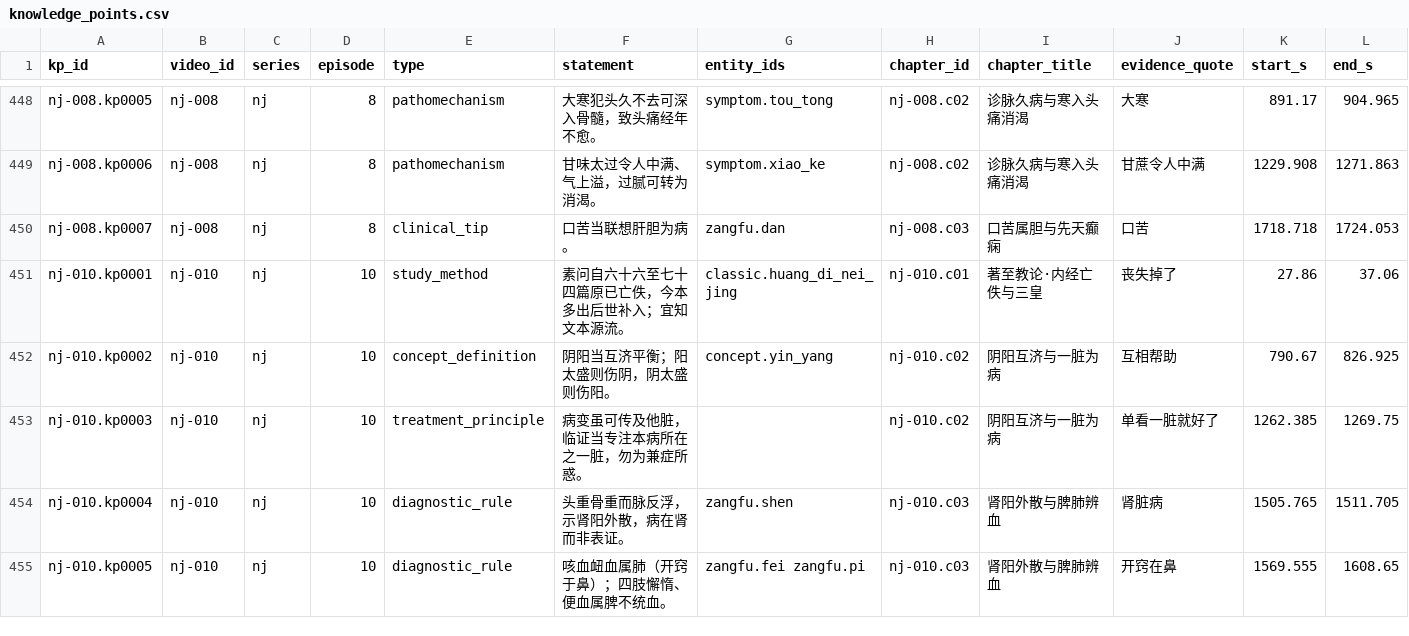
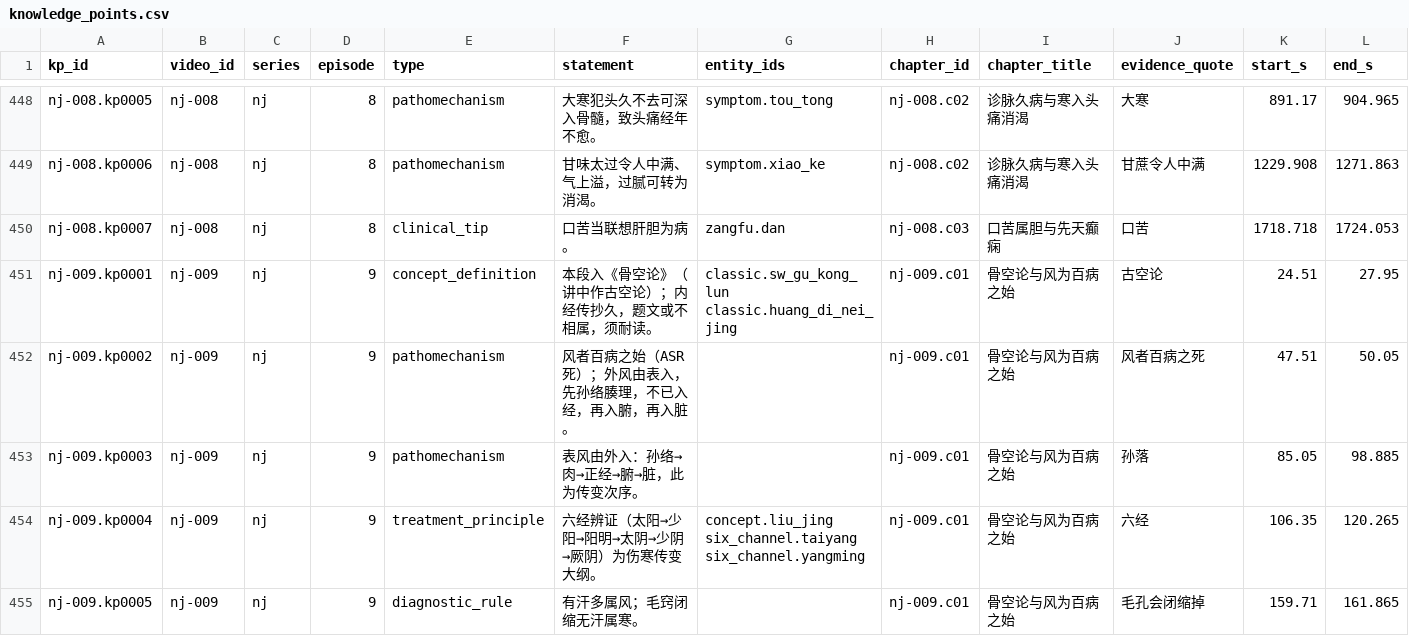
Before and after one commit to China-li-bai/tcm-video-kb, a CSV file: data/knowledge/_index/knowledge_points.csv, drawn as a sheet; only a part is shown, gaps mark what is left out; the shorter side is filled out with more unchanged rows; rows hold the shown columns only; the diff covers the shown part only; the diff names each change by its address in the sheet, - before the commit and + after, or states it on an @@ line.

Commit message:
knowledge: nj-009 黄帝内经之9 (骨空论风始六经刺法望色)

```diff
--- a/data/knowledge/_index/knowledge_points.csv
+++ b/data/knowledge/_index/knowledge_points.csv
+row 451: nj-009.kp0001 | nj-009 | nj | 9 | concept_definition | 本段入《骨空论》（讲中作古空论）；内经传抄久，题文或不相属，须耐读。 | classic.sw_gu_kong_lun classic.huang_di_nei_jing | nj-009.c01 | 骨空论与风为百病之始 | 古空论 | 24.51 | 27.95
+row 452: nj-009.kp0002 | nj-009 | nj | 9 | pathomechanism | 风者百病之始（ASR死）；外风由表入，先孙络腠理，不已入经，再入腑，再入脏。 |  | nj-009.c01 | 骨空论与风为百病之始 | 风者百病之死 | 47.51 | 50.05
+row 453: nj-009.kp0003 | nj-009 | nj | 9 | pathomechanism | 表风由外入：孙络→肉→正经→腑→脏，此为传变次序。 |  | nj-009.c01 | 骨空论与风为百病之始 | 孙落 | 85.05 | 98.885
+row 454: nj-009.kp0004 | nj-009 | nj | 9 | treatment_principle | 六经辨证（太阳→少阳→阳明→太阴→少阴→厥阴）为伤寒传变大纲。 | concept.liu_jing six_channel.taiyang six_channel.yangming | nj-009.c01 | 骨空论与风为百病之始 | 六经 | 106.35 | 120.265
+row 455: nj-009.kp0005 | nj-009 | nj | 9 | diagnostic_rule | 有汗多属风；毛窍闭缩无汗属寒。 |  | nj-009.c01 | 骨空论与风为百病之始 | 毛孔会闭缩掉 | 159.71 | 161.865
```
Also changed, not shown: 5 added rows elsewhere in this file, data/knowledge/_index/chapters.csv, data/knowledge/_index/entities.csv, 7 other files.
